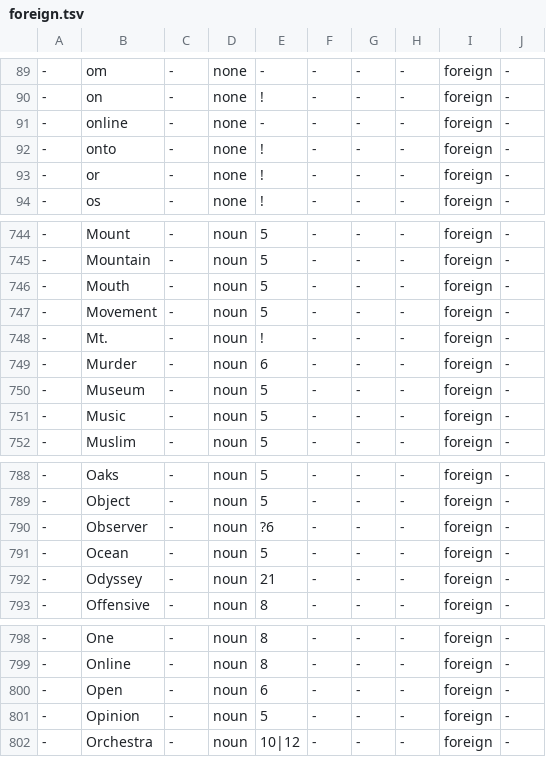
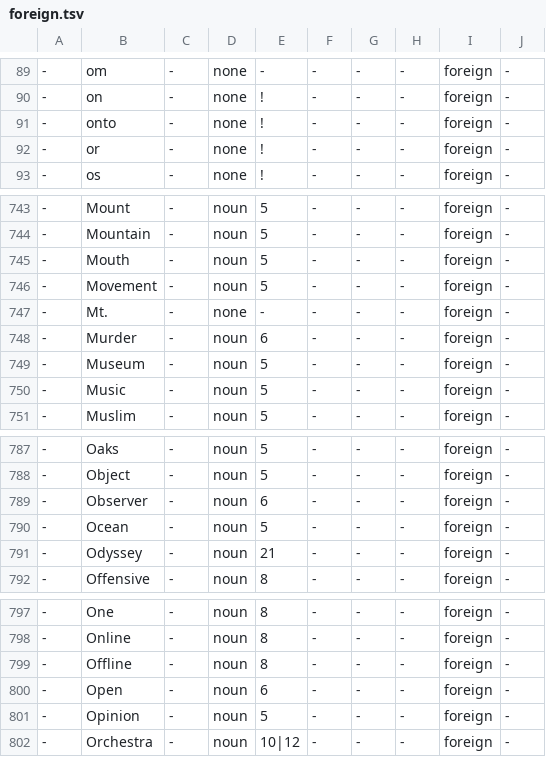
Before and after one commit to pkauppin/pykko, a TSV file: lists/foreign.tsv, drawn as a sheet; only a part is shown, gaps mark what is left out.

```diff
--- a/lists/foreign.tsv
+++ b/lists/foreign.tsv
@@ -90,3 +90,2 @@
 -	on	-	none	!	-	-	-	foreign	-
--	online	-	none	-	-	-	-	foreign	-
 -	onto	-	none	!	-	-	-	foreign	-
@@ -747,3 +746,3 @@
 -	Movement	-	noun	5	-	-	-	foreign	-
--	Mt.	-	noun	!	-	-	-	foreign	-
+-	Mt.	-	none	-	-	-	-	foreign	-
 -	Murder	-	noun	6	-	-	-	foreign	-
@@ -789,3 +788,3 @@
 -	Object	-	noun	5	-	-	-	foreign	-
--	Observer	-	noun	?6	-	-	-	foreign	-
+-	Observer	-	noun	6	-	-	-	foreign	-
 -	Ocean	-	noun	5	-	-	-	foreign	-
@@ -799,2 +798,3 @@
 -	Online	-	noun	8	-	-	-	foreign	-
+-	Offline	-	noun	8	-	-	-	foreign	-
 -	Open	-	noun	6	-	-	-	foreign	-
```
Also changed, not shown: lists/gaz-loc-pol-urban.tsv, lists/gaz-per-misc.tsv, 8 other files.
